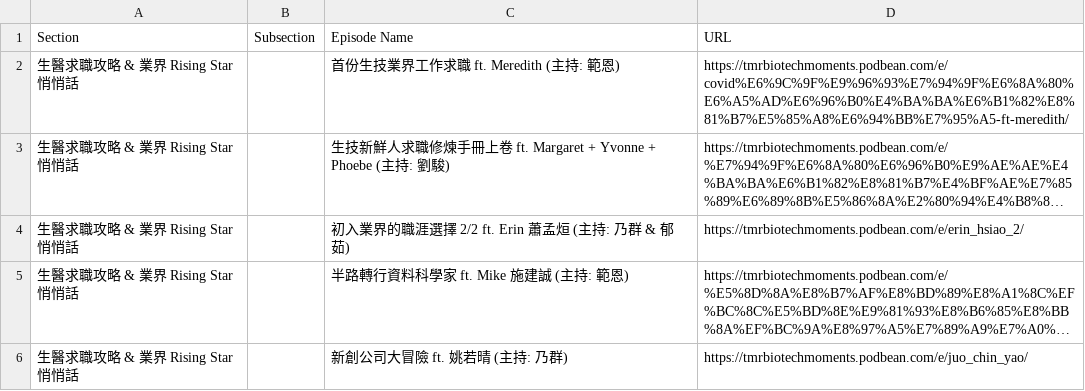
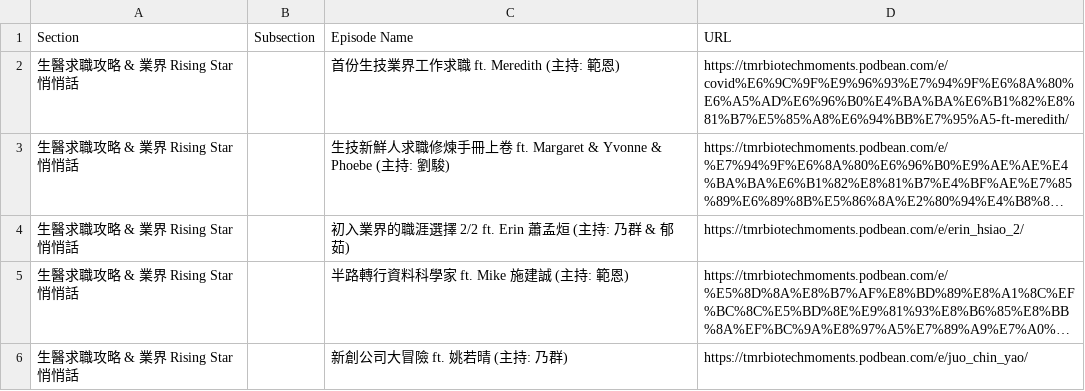
Before and after one commit to btbatw/www.btbatw.org, a CSV file: _data/podcast/episode_guide_list.csv, drawn as a sheet; only a part is shown; long unchanged cells end in …; the diff names each change by its address in the sheet, - before the commit and + after, or states it on an @@ line.

Commit message:
replace , in guest names with &

```diff
--- a/_data/podcast/episode_guide_list.csv
+++ b/_data/podcast/episode_guide_list.csv
-C3 (Episode Name): …卷 ft. Margaret + Yvonne + Phoebe (主持…
+C3 (Episode Name): …卷 ft. Margaret & Yvonne & Phoebe (主持…
```
